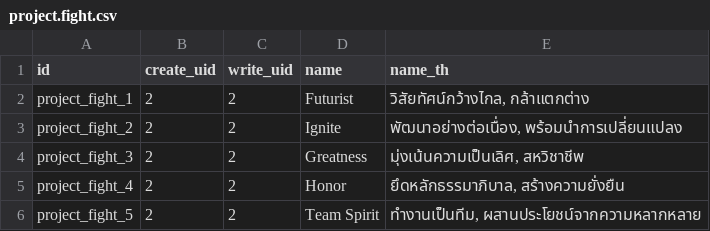
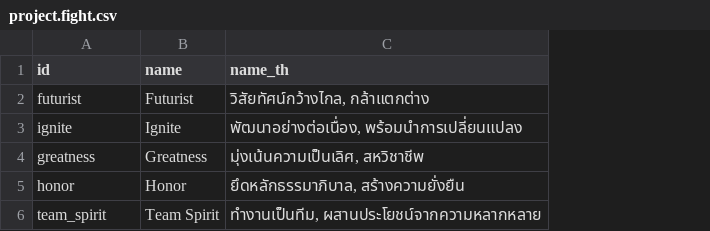
Before and after one commit to Aginix/kmitl, a CSV file: project_proposal/data/project.fight.csv, drawn as a sheet; the diff names each change by its address in the sheet, - before the commit and + after, or states it on an @@ line.

Commit message:
[FIX] master data

```diff
--- a/project_proposal/data/project.fight.csv
+++ b/project_proposal/data/project.fight.csv
-column B (create_uid), rows 2-6: all 2
-column C (write_uid), rows 2-6: all 2
-A2 (id): project_fight_1
+A2 (id): futurist
-A3 (id): project_fight_2
+A3 (id): ignite
-A4 (id): project_fight_3
+A4 (id): greatness
-A5 (id): project_fight_4
+A5 (id): honor
-A6 (id): project_fight_5
+A6 (id): team_spirit
```
Also changed, not shown: 3 other files.
